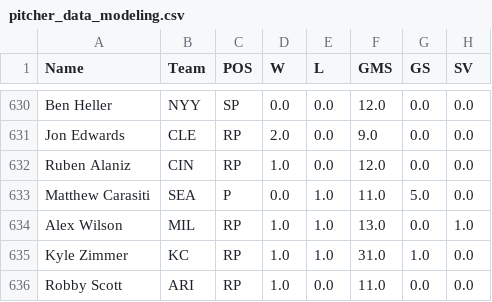
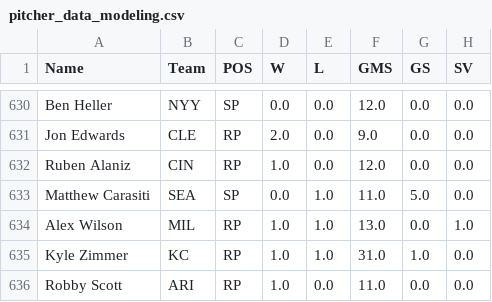
Before and after one commit to patrickwcudo/DFS_MLB_FPPG_Predictor, a CSV file: Modeling_Data/pitcher_data_modeling.csv, drawn as a sheet; only a part is shown, gaps mark what is left out; the diff names each change by its address in the sheet, - before the commit and + after, or states it on an @@ line.

```diff
--- a/Modeling_Data/pitcher_data_modeling.csv
+++ b/Modeling_Data/pitcher_data_modeling.csv
-C633 (POS): P
+C633 (POS): SP
```
Also changed, not shown: Modeling_Data/batter_data_modeling.csv, Modeling_Data/batter_test_data.csv, 16 other files.
